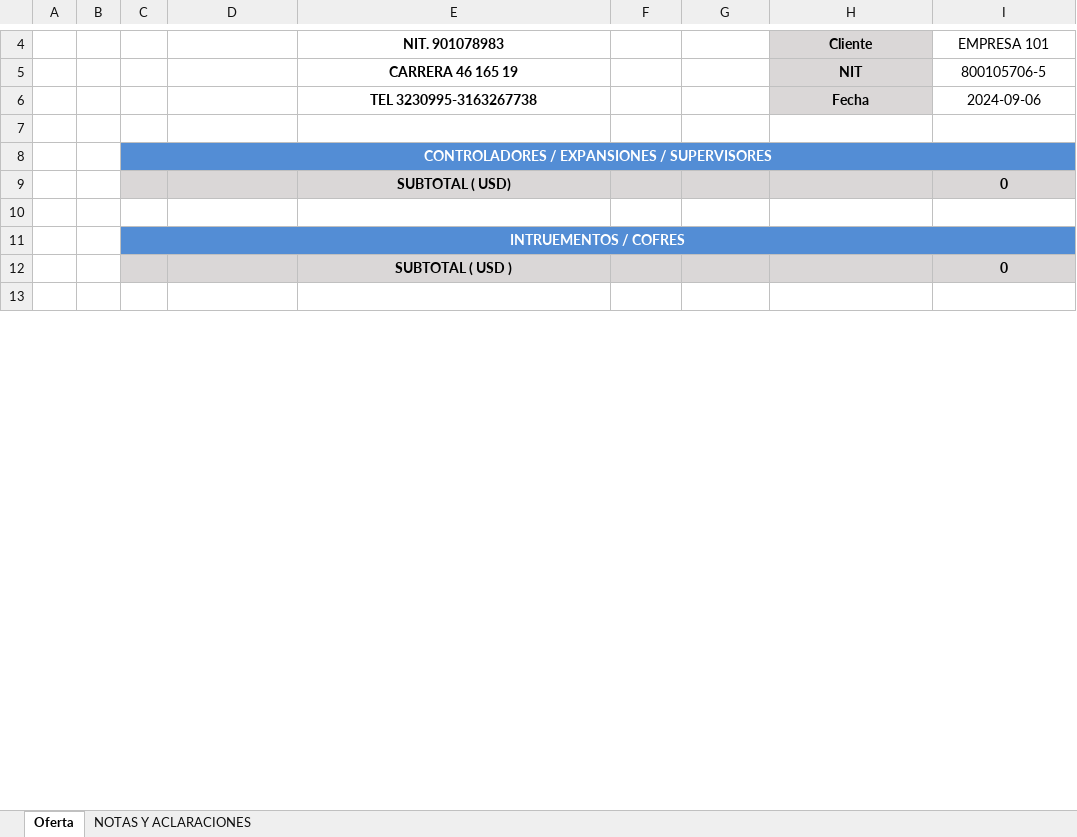
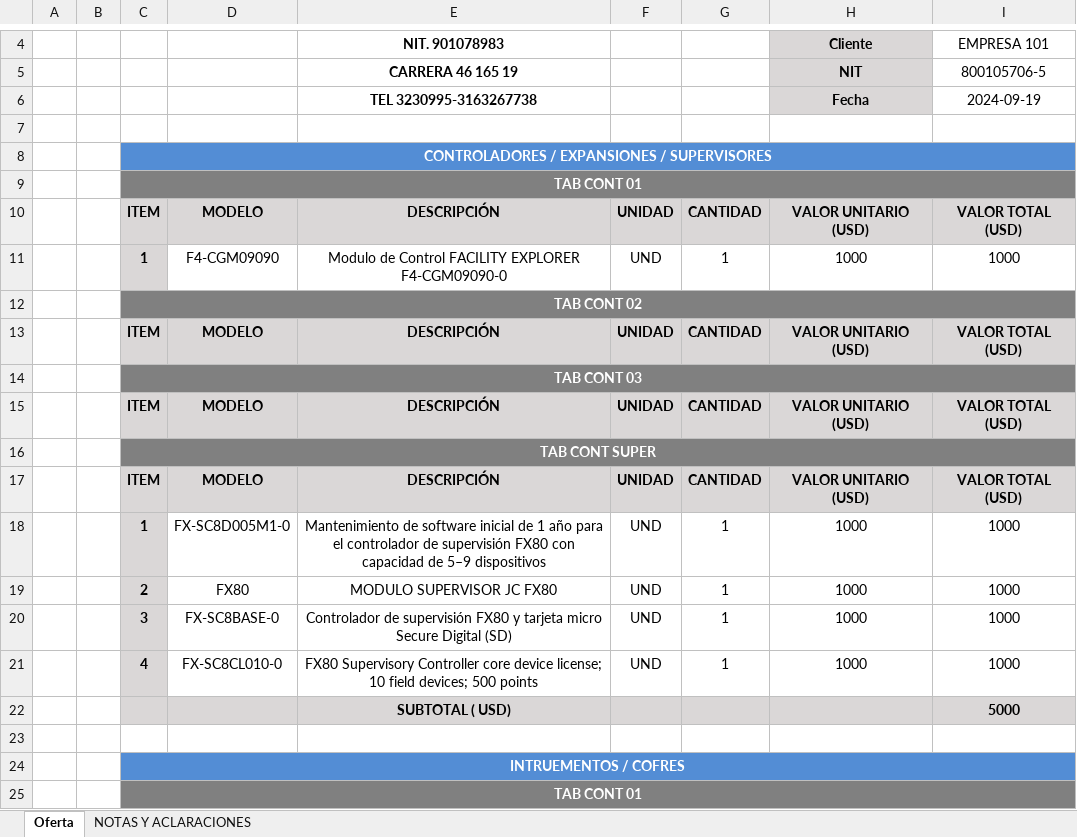
Before and after one commit to duvanceliz/apptsinc, an Excel workbook: media/offers/30/offer_C-1-102.xlsx, sheet Oferta, drawn as a sheet; only a part is shown, gaps mark what is left out; the shorter side is filled out with more unchanged rows; values as stored, in another font and other column widths than the file's, no borders; removed rows and columns are numbered as before the commit, all else as after; the diff covers the shown part only; the diff names each change by its address in the sheet, - before the commit and + after, or states it on an @@ line.

```diff
--- a/media/offers/30/offer_C-1-102.xlsx (sheet Oferta)
+++ b/media/offers/30/offer_C-1-102.xlsx (sheet Oferta)
-I6: 2024-09-06
+I6: 2024-09-19
-row 9:  |  |  |  | SUBTOTAL ( USD) |  |  |  | 0
+row 9:  |  | TAB CONT 01
+row 10:  |  | ITEM | MODELO | DESCRIPCIÓN | UNIDAD | CANTIDAD | VALOR UNITARIO (USD) | VALOR TOTAL (USD)
+row 11:  |  | 1 | F4-CGM09090 | Modulo de Control FACILITY EXPLORER F4-CGM09090-0 | UND | 1 | 1000 | 1000
+row 12:  |  | TAB CONT 02
+row 13:  |  | ITEM | MODELO | DESCRIPCIÓN | UNIDAD | CANTIDAD | VALOR UNITARIO (USD) | VALOR TOTAL (USD)
+row 14:  |  | TAB CONT 03
+row 15:  |  | ITEM | MODELO | DESCRIPCIÓN | UNIDAD | CANTIDAD | VALOR UNITARIO (USD) | VALOR TOTAL (USD)
+row 16:  |  | TAB CONT SUPER
+row 17:  |  | ITEM | MODELO | DESCRIPCIÓN | UNIDAD | CANTIDAD | VALOR UNITARIO (USD) | VALOR TOTAL (USD)
+row 18:  |  | 1 | FX-SC8D005M1-0 | Mantenimiento de software inicial de 1 año para el controlador de supervisión FX80 con capacidad de 5–9 dispositivos | UND | 1 | 1000 | 1000
+row 19:  |  | 2 | FX80 | MODULO SUPERVISOR JC FX80 | UND | 1 | 1000 | 1000
+row 20:  |  | 3 | FX-SC8BASE-0 | Controlador de supervisión FX80 y tarjeta micro Secure Digital (SD) | UND | 1 | 1000 | 1000
+row 21:  |  | 4 | FX-SC8CL010-0 | FX80 Supervisory Controller core device license; 10 field devices; 500 points | UND | 1 | 1000 | 1000
+row 22:  |  |  |  | SUBTOTAL ( USD) |  |  |  | 5000
-row 12:  |  |  |  | SUBTOTAL ( USD ) |  |  |  | 0
+row 25:  |  | TAB CONT 01
```
Also changed, not shown: 24 added rows, 7 removed rows and 7 edited cells elsewhere in this sheet, media/offers/24/offer_None.xlsx, media/offers/29/offer_C-1-101.xlsx, 40 other files.
